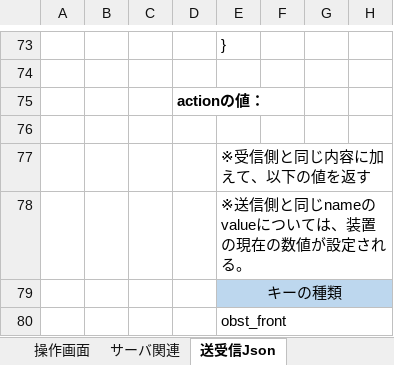
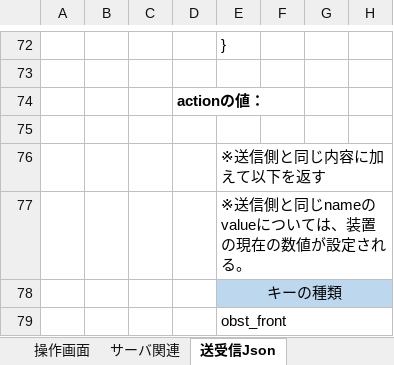
Before and after one commit to ikuratakashi/jyosetu, an Excel workbook: 設計書.xlsx, sheet 送受信Json, drawn as a sheet; only a part is shown, gaps mark what is left out; values as stored, in another font and other column widths than the file's, no borders; addresses are those after the commit; the diff covers the shown part only; the diff names each change by its address in the sheet, - before the commit and + after, or states it on an @@ line.

```diff
--- a/設計書.xlsx (sheet 送受信Json)
+++ b/設計書.xlsx (sheet 送受信Json)
-E76: ※受信側と同じ内容に加えて、以下の値を返す
+E76: ※送信側と同じ内容に加えて以下を返す
```
Also changed, not shown: 1 removed row, 1 moved row, 21 edited cells and merged cells elsewhere in this sheet.
